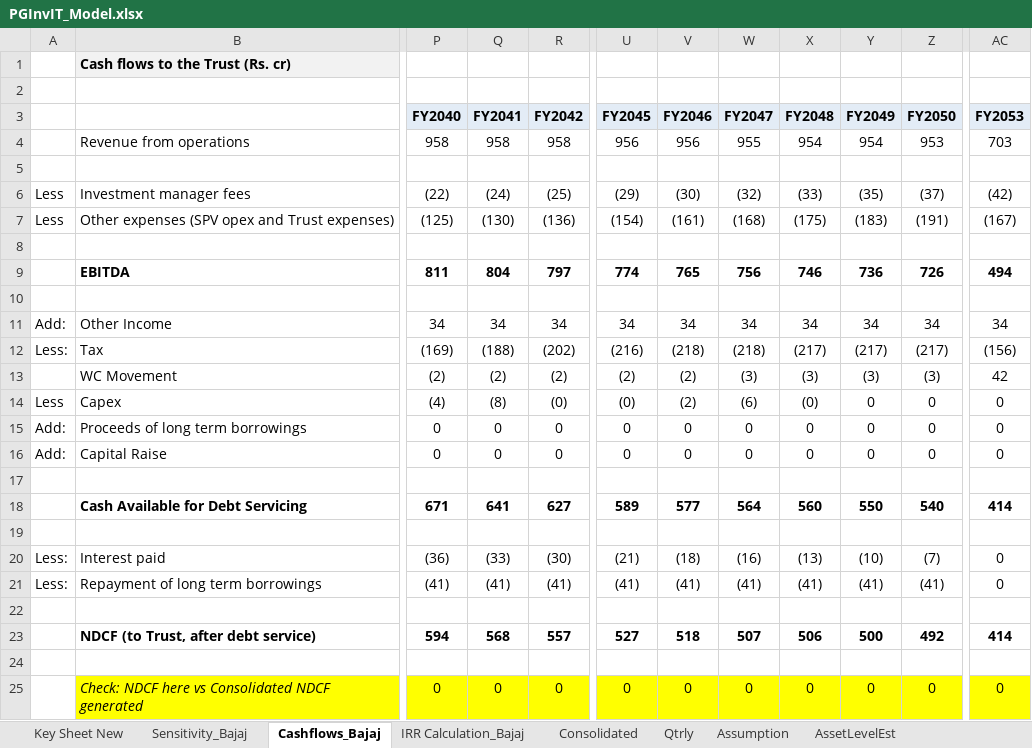
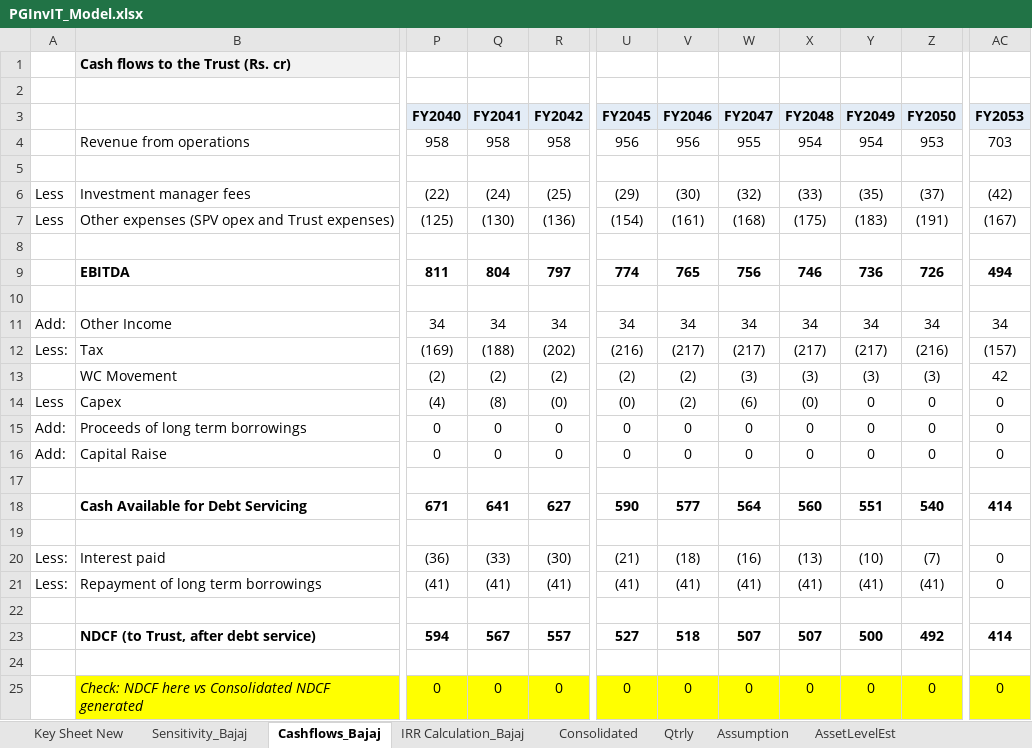
Before and after one commit to Poweravendus/Power, an Excel workbook: PGInvIT/Model/PGInvIT_Model.xlsx, sheet Cashflows_Bajaj, drawn as a sheet; only a part is shown, gaps mark what is left out; values as stored, in another font and other column widths than the file's, no borders; the diff names each change by its address in the sheet, - before the commit and + after, or states it on an @@ line.

```diff
--- a/PGInvIT/Model/PGInvIT_Model.xlsx (sheet Cashflows_Bajaj)
+++ b/PGInvIT/Model/PGInvIT_Model.xlsx (sheet Cashflows_Bajaj)
-V12 (FY2046): (218)
+V12 (FY2046): (217)
-W12 (FY2047): (218)
+W12 (FY2047): (217)
-Z12 (FY2050): (217)
+Z12 (FY2050): (216)
-AC12 (FY2053): (156)
+AC12 (FY2053): (157)
-U18 (FY2045): 589
+U18 (FY2045): 590
-Y18 (FY2049): 550
+Y18 (FY2049): 551
-Q23 (FY2041): 568
+Q23 (FY2041): 567
-X23 (FY2048): 506
+X23 (FY2048): 507
```
Also changed, not shown: sheet Assumption, sheet Consolidated, sheet Qtrly, sheet IRR Calculation_Bajaj, formulas that keep their value, 4 other files.
